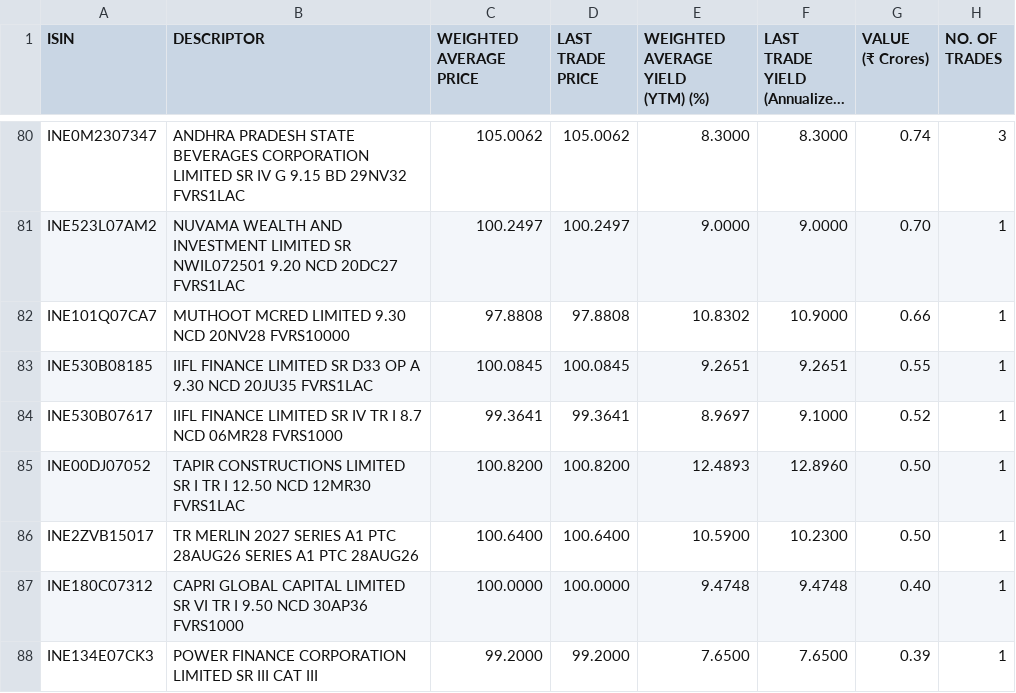
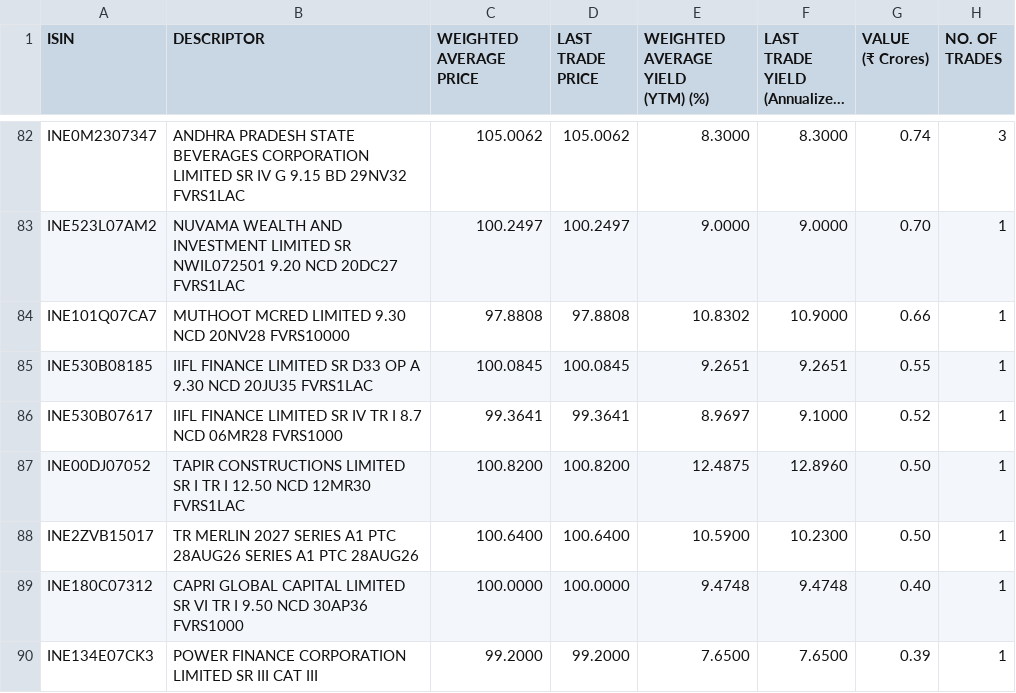
Before and after one commit to swayamjitdalai-bit/debt-market-dashboard, a CSV file: data/cbrics.csv, drawn as a sheet; only a part is shown, gaps mark what is left out; long unchanged cells end in …; the diff covers the shown part only.

```diff
--- a/data/cbrics.csv
+++ b/data/cbrics.csv
@@ -175,4 +179,4 @@
 ","99.3641","99.3641","8.9697","9.1000","0.52","1"
-"INE00DJ07052","TAPIR CONSTRUCTIONS LIMITED SR I TR I 12.50 NCD 12MR30 FVRS1LAC
-","100.8200","100.8200","12.4893","12.8960","0.50","1"
+"INE00DJ07052","TAPIR CONSTRUCTIONS LIMITED SR I TR I 12.50 NCD 12MR30 FVRS1LAC
+","100.8200","100.8200","12.4875","12.8960","0.50","1"
 "INE2ZVB15017","TR MERLIN 2027 SERIES A1 PTC 28AUG26 SERIES A1 PTC 28AUG26
```
Also changed, not shown: 3 added rows, 2 removed rows and 6 edited cells elsewhere in this file, 5 other files.
